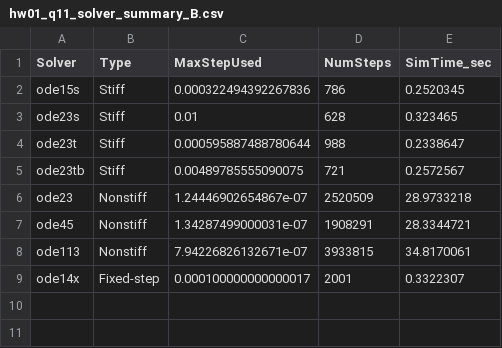
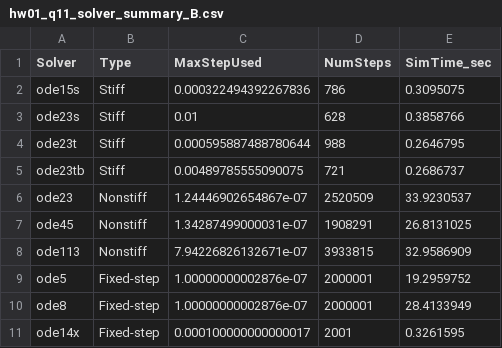
Before and after one commit to Realife-Brahmin/structured_courses, a CSV file: ee582/hw01_q11_solver_summary_B.csv, drawn as a sheet.

```diff
--- a/ee582/hw01_q11_solver_summary_B.csv
+++ b/ee582/hw01_q11_solver_summary_B.csv
@@ -1,9 +1,11 @@
 Solver,Type,MaxStepUsed,NumSteps,SimTime_sec
-ode15s,Stiff,0.000322494392267836,786,0.2520345
-ode23s,Stiff,0.01,628,0.323465
-ode23t,Stiff,0.000595887488780644,988,0.2338647
-ode23tb,Stiff,0.00489785555090075,721,0.2572567
-ode23,Nonstiff,1.24446902654867e-07,2520509,28.9733218
-ode45,Nonstiff,1.34287499000031e-07,1908291,28.3344721
-ode113,Nonstiff,7.94226826132671e-07,3933815,34.8170061
-ode14x,Fixed-step,0.000100000000000017,2001,0.3322307
+ode15s,Stiff,0.000322494392267836,786,0.3095075
+ode23s,Stiff,0.01,628,0.3858766
+ode23t,Stiff,0.000595887488780644,988,0.2646795
+ode23tb,Stiff,0.00489785555090075,721,0.2686737
+ode23,Nonstiff,1.24446902654867e-07,2520509,33.9230537
+ode45,Nonstiff,1.34287499000031e-07,1908291,26.8131025
+ode113,Nonstiff,7.94226826132671e-07,3933815,32.9586909
+ode5,Fixed-step,1.00000000002876e-07,2000001,19.2959752
+ode8,Fixed-step,1.00000000002876e-07,2000001,28.4133949
+ode14x,Fixed-step,0.000100000000000017,2001,0.3261595
```
Also changed, not shown: 4 other files.
